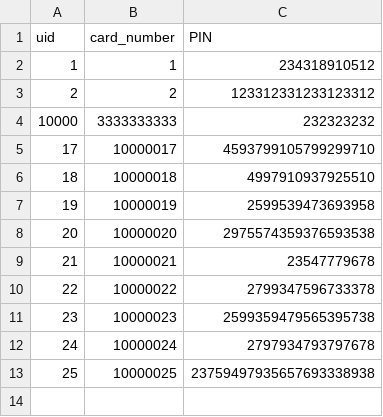
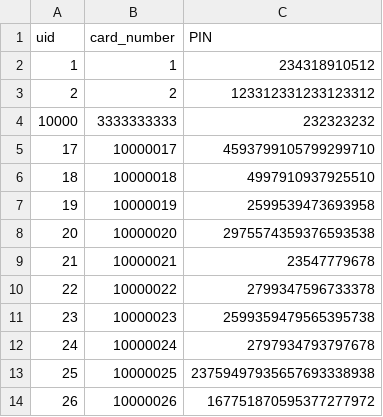
Before and after one commit to robertjanzen/acit-2515, a CSV file: model/user_db.csv, drawn as a sheet; the diff names each change by its address in the sheet, - before the commit and + after, or states it on an @@ line.

Commit message:
CLI controller and account model refactor

```diff
--- a/model/user_db.csv
+++ b/model/user_db.csv
+row 14: 26 | 10000026 | 167751870595377277972
```
Also changed, not shown: 5 other files.
